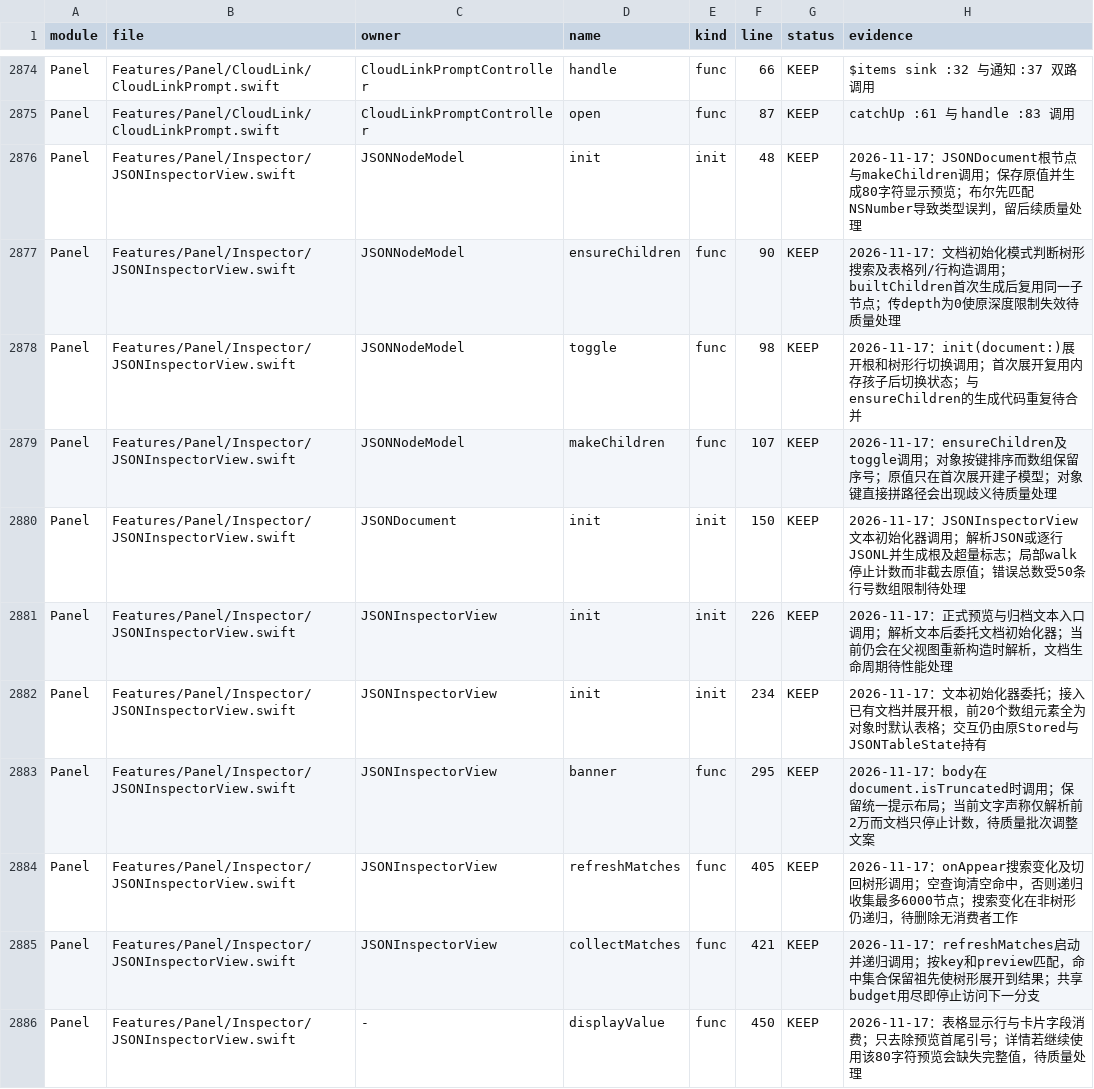
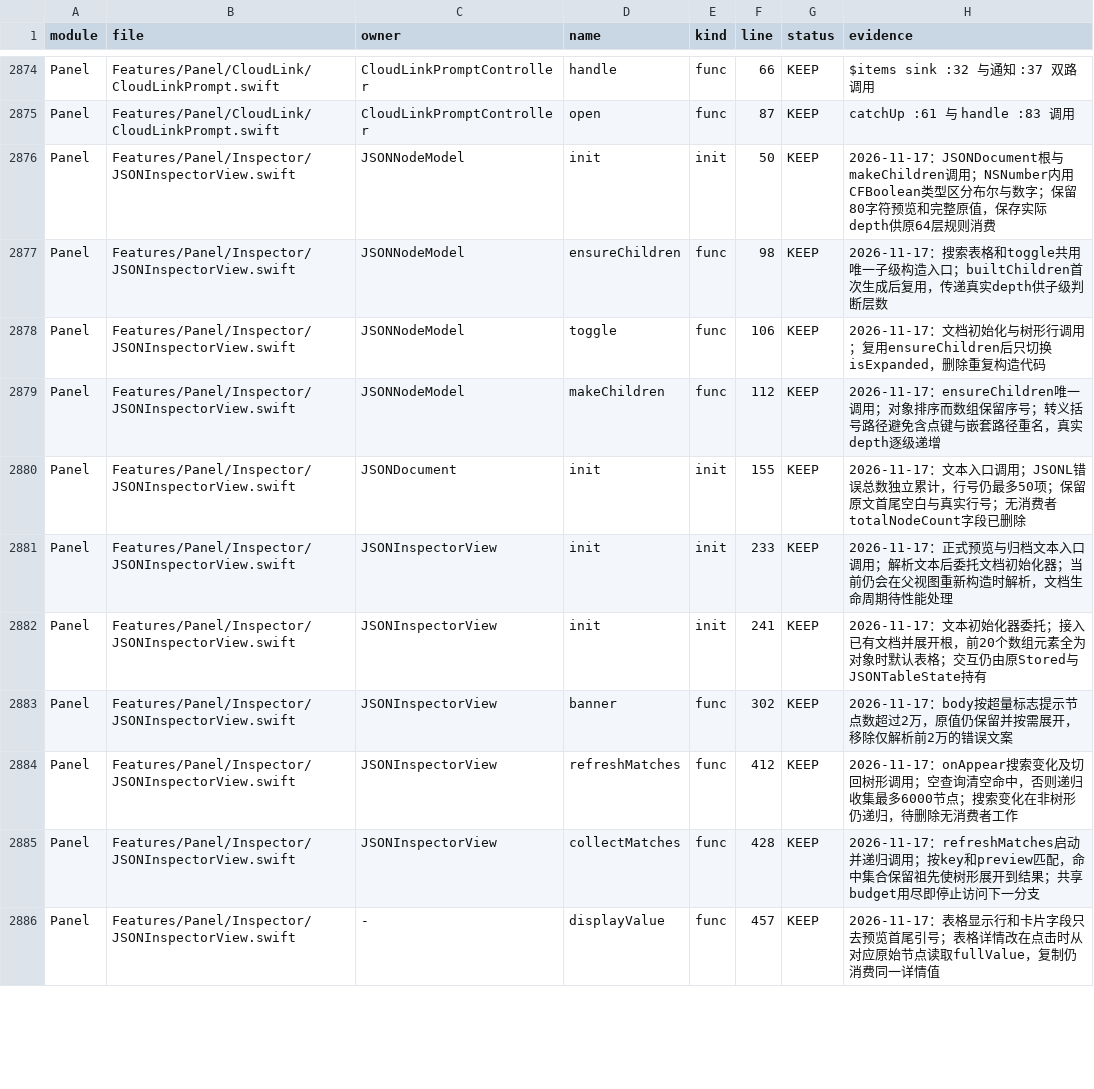
Before and after one commit to sxyq/Kitnest, a CSV file: docs/40-审计与核对/数据表/函数审阅台账.csv, drawn as a sheet; only a part is shown, gaps mark what is left out; the diff covers the shown part only.

Commit message:
fix(quality): 归一HTML富文本并保留JSON完整值与真实类型
需求（2026-11-17 用户原话）：「逐个查看……代码安全质量保证……代码质量管理……每完成一部分，清理一部分就提交一部分。」
改动文件：ClipboardPasteboardReader.swift、JSONInspectorView.swift、函数资料与全量审计报告。
具体改动：HTML导入一次后导出真实RTF并复用正文；正常RTF不新增解析。实际微信容器jpg附带TIFF触发文件暂存许可错误，沿原QQ条件加入com.tencent.xinWeChat单图；Finder继续文件优先。16KB内图片全部参与原去重输入，大图仍首尾各8KB采样。
JSON用CFBoolean区分布尔与数字；表格详情按原行节点读取完整值，列表80字符预览保留；真实depth逐级传递，括号转义键路径避免含点键重名；toggle复用ensureChildren，删除无人读取totalNodeCount。JSONL独立累计错误总数并保留真实行号和原始空白，提示改为节点超量。Swift源码净增27行，4185个命名定义不变；新增归档文本3条逐体审阅证据，当前166条、剩余4019条。
实测：正式build.sh单任务构建、签名、部署成功；复制现有官网HTML字节经App生成真实RTF，系统读取成功且包含Kitnest与中文剪贴板正文，原剪贴板恢复。函数资料一致，CodeGraph同步2个文件。JSON全文复制与同一微信图重放受并行界面操作影响尚待实测，未声称通过。

```diff
--- a/docs/40-审计与核对/数据表/函数审阅台账.csv
+++ b/docs/40-审计与核对/数据表/函数审阅台账.csv
@@ -2875,12 +2875,12 @@ Panel,Features/Panel/CloudLink/CloudLinkPrompt.swift,CloudLinkPromptController,h
 Panel,Features/Panel/CloudLink/CloudLinkPrompt.swift,CloudLinkPromptController,open,func,87,KEEP,catchUp :61 与 handle :83 调用
-Panel,Features/Panel/Inspector/JSONInspectorView.swift,JSONNodeModel,init,init,48,KEEP,2026-11-17：JSONDocument根节点与makeChildren调用；保存原值并生成80字符显示预览；布尔先匹配NSNumber导致类型误判，留后续质量处理
-Panel,Features/Panel/Inspector/JSONInspectorView.swift,JSONNodeModel,ensureChildren,func,90,KEEP,2026-11-17：文档初始化模式判断树形搜索及表格列/行构造调用；builtChildren首次生成后复用同一子节点；传depth为0使原深度限制失效待质量处理
-Panel,Features/Panel/Inspector/JSONInspectorView.swift,JSONNodeModel,toggle,func,98,KEEP,2026-11-17：init(document:)展开根和树形行切换调用；首次展开复用内存孩子后切换状态；与ensureChildren的生成代码重复待合并
-Panel,Features/Panel/Inspector/JSONInspectorView.swift,JSONNodeModel,makeChildren,func,107,KEEP,2026-11-17：ensureChildren及toggle调用；对象按键排序而数组保留序号；原值只在首次展开建子模型；对象键直接拼路径会出现歧义待质量处理
-Panel,Features/Panel/Inspector/JSONInspectorView.swift,JSONDocument,init,init,150,KEEP,2026-11-17：JSONInspectorView文本初始化器调用；解析JSON或逐行JSONL并生成根及超量标志；局部walk停止计数而非截去原值；错误总数受50条行号数组限制待处理
-Panel,Features/Panel/Inspector/JSONInspectorView.swift,JSONInspectorView,init,init,226,KEEP,2026-11-17：正式预览与归档文本入口调用；解析文本后委托文档初始化器；当前仍会在父视图重新构造时解析，文档生命周期待性能处理
-Panel,Features/Panel/Inspector/JSONInspectorView.swift,JSONInspectorView,init,init,234,KEEP,2026-11-17：文本初始化器委托；接入已有文档并展开根，前20个数组元素全为对象时默认表格；交互仍由原Stored与JSONTableState持有
-Panel,Features/Panel/Inspector/JSONInspectorView.swift,JSONInspectorView,banner,func,295,KEEP,2026-11-17：body在document.isTruncated时调用；保留统一提示布局；当前文字声称仅解析前2万而文档只停止计数，待质量批次调整文案
-Panel,Features/Panel/Inspector/JSONInspectorView.swift,JSONInspectorView,refreshMatches,func,405,KEEP,2026-11-17：onAppear搜索变化及切回树形调用；空查询清空命中，否则递归收集最多6000节点；搜索变化在非树形仍递归，待删除无消费者工作
-Panel,Features/Panel/Inspector/JSONInspectorView.swift,JSONInspectorView,collectMatches,func,421,KEEP,2026-11-17：refreshMatches启动并递归调用；按key和preview匹配，命中集合保留祖先使树形展开到结果；共享budget用尽即停止访问下一分支
-Panel,Features/Panel/Inspector/JSONInspectorView.swift,-,displayValue,func,450,KEEP,2026-11-17：表格显示行与卡片字段消费；只去除预览首尾引号；详情若继续使用该80字符预览会缺失完整值，待质量处理
+Panel,Features/Panel/Inspector/JSONInspectorView.swift,JSONNodeModel,init,init,50,KEEP,2026-11-17：JSONDocument根与makeChildren调用；NSNumber内用CFBoolean类型区分布尔与数字；保留80字符预览和完整原值，保存实际depth供原64层规则消费
+Panel,Features/Panel/Inspector/JSONInspectorView.swift,JSONNodeModel,ensureChildren,func,98,KEEP,2026-11-17：搜索表格和toggle共用唯一子级构造入口；builtChildren首次生成后复用，传递真实depth供子级判断层数
+Panel,Features/Panel/Inspector/JSONInspectorView.swift,JSONNodeModel,toggle,func,106,KEEP,2026-11-17：文档初始化与树形行调用；复用ensureChildren后只切换isExpanded，删除重复构造代码
+Panel,Features/Panel/Inspector/JSONInspectorView.swift,JSONNodeModel,makeChildren,func,112,KEEP,2026-11-17：ensureChildren唯一调用；对象排序而数组保留序号；转义括号路径避免含点键与嵌套路径重名，真实depth逐级递增
+Panel,Features/Panel/Inspector/JSONInspectorView.swift,JSONDocument,init,init,155,KEEP,2026-11-17：文本入口调用；JSONL错误总数独立累计，行号仍最多50项；保留原文首尾空白与真实行号；无消费者totalNodeCount字段已删除
+Panel,Features/Panel/Inspector/JSONInspectorView.swift,JSONInspectorView,init,init,233,KEEP,2026-11-17：正式预览与归档文本入口调用；解析文本后委托文档初始化器；当前仍会在父视图重新构造时解析，文档生命周期待性能处理
+Panel,Features/Panel/Inspector/JSONInspectorView.swift,JSONInspectorView,init,init,241,KEEP,2026-11-17：文本初始化器委托；接入已有文档并展开根，前20个数组元素全为对象时默认表格；交互仍由原Stored与JSONTableState持有
+Panel,Features/Panel/Inspector/JSONInspectorView.swift,JSONInspectorView,banner,func,302,KEEP,2026-11-17：body按超量标志提示节点数超过2万，原值仍保留并按需展开，移除仅解析前2万的错误文案
+Panel,Features/Panel/Inspector/JSONInspectorView.swift,JSONInspectorView,refreshMatches,func,412,KEEP,2026-11-17：onAppear搜索变化及切回树形调用；空查询清空命中，否则递归收集最多6000节点；搜索变化在非树形仍递归，待删除无消费者工作
+Panel,Features/Panel/Inspector/JSONInspectorView.swift,JSONInspectorView,collectMatches,func,428,KEEP,2026-11-17：refreshMatches启动并递归调用；按key和preview匹配，命中集合保留祖先使树形展开到结果；共享budget用尽即停止访问下一分支
+Panel,Features/Panel/Inspector/JSONInspectorView.swift,-,displayValue,func,457,KEEP,2026-11-17：表格显示行和卡片字段只去预览首尾引号；表格详情改在点击时从对应原始节点读取fullValue，复制仍消费同一详情值
```
Also changed, not shown: 29 edited cells elsewhere in this file, 6 other files.
